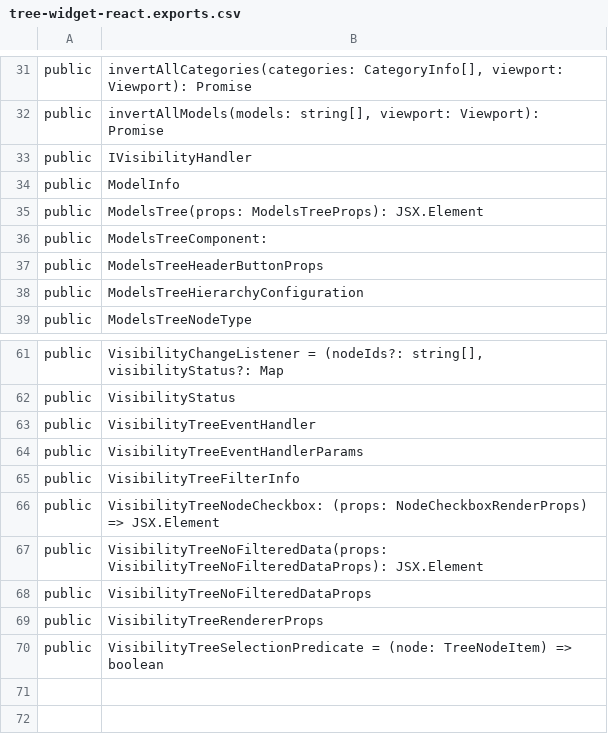
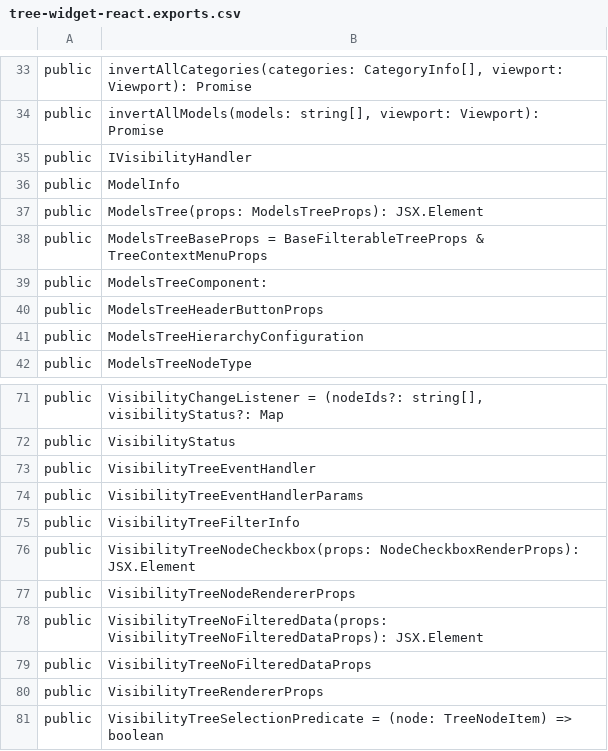
Before and after one commit to iTwin/viewer-components-react, a CSV file: common/api/summary/tree-widget-react.exports.csv, drawn as a sheet; only a part is shown, gaps mark what is left out; the diff covers the shown part only.

```diff
--- a/common/api/summary/tree-widget-react.exports.csv
+++ b/common/api/summary/tree-widget-react.exports.csv
@@ -35,2 +37,3 @@ public;ModelInfo
 public;ModelsTree(props: ModelsTreeProps): JSX.Element
+public;ModelsTreeBaseProps = BaseFilterableTreeProps & TreeContextMenuProps
 public;ModelsTreeComponent:
@@ -65,3 +75,4 @@ public;VisibilityTreeEventHandlerParams
 public;VisibilityTreeFilterInfo
-public;VisibilityTreeNodeCheckbox: (props: NodeCheckboxRenderProps) => JSX.Element
+public;VisibilityTreeNodeCheckbox(props: NodeCheckboxRenderProps): JSX.Element
+public;VisibilityTreeNodeRendererProps
 public;VisibilityTreeNoFilteredData(props: VisibilityTreeNoFilteredDataProps): JSX.Element
```
Also changed, not shown: 9 added rows and 3 edited cells elsewhere in this file, 1 other file.
